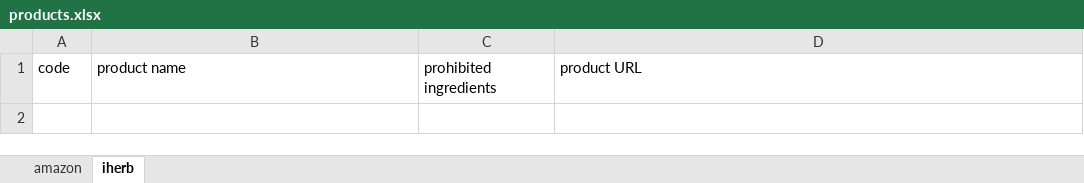
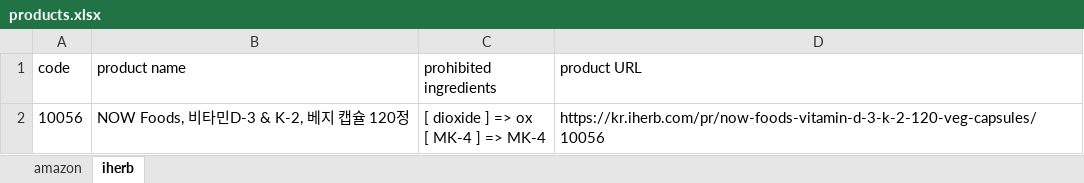
Before and after one commit to lonely-wolf-howl/kme-scraper-refactoring, an Excel workbook: products.xlsx, sheet iherb, drawn as a sheet; values as stored, in another font and other column widths than the file's, no borders; ↵ is a line break in a cell; the diff names each change by its address in the sheet, - before the commit and + after, or states it on an @@ line.

```diff
--- a/products.xlsx (sheet iherb)
+++ b/products.xlsx (sheet iherb)
+row 2: 10056 | NOW Foods, 비타민D-3 & K-2, 베지 캡슐 120정 | [ dioxide ] => ox ↵ [ MK-4 ] => MK-4 | https://kr.iherb.com/pr/now-foods-vitamin-d-3-k-2-120-veg-capsules/10056
```
Also changed, not shown: sheet amazon, 1 other file.
